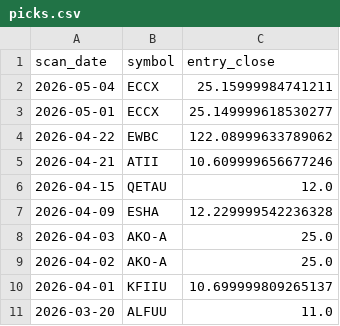
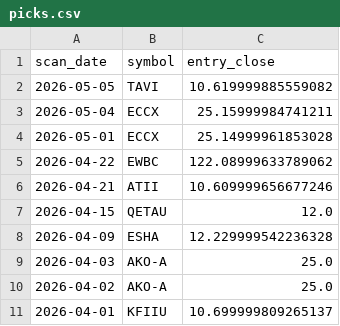
Before and after one commit to StockGem26/my-screener-site, a CSV file: docs/history/picks.csv, drawn as a sheet; only a part is shown; the shorter side is filled out with more unchanged rows.

```diff
--- a/docs/history/picks.csv
+++ b/docs/history/picks.csv
@@ -1,4 +1,5 @@
 scan_date,symbol,entry_close
+2026-05-05,TAVI,10.619999885559082
 2026-05-04,ECCX,25.15999984741211
-2026-05-01,ECCX,25.149999618530277
+2026-05-01,ECCX,25.14999961853028
 2026-04-22,EWBC,122.08999633789062
```
Also changed, not shown: docs/stage2_candidates.csv, 2 other files.
